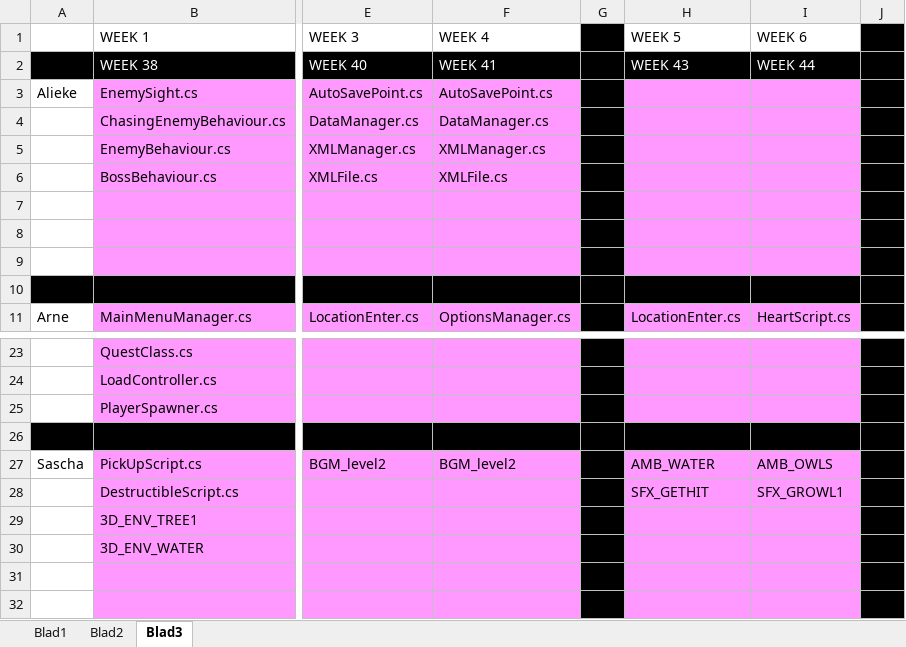
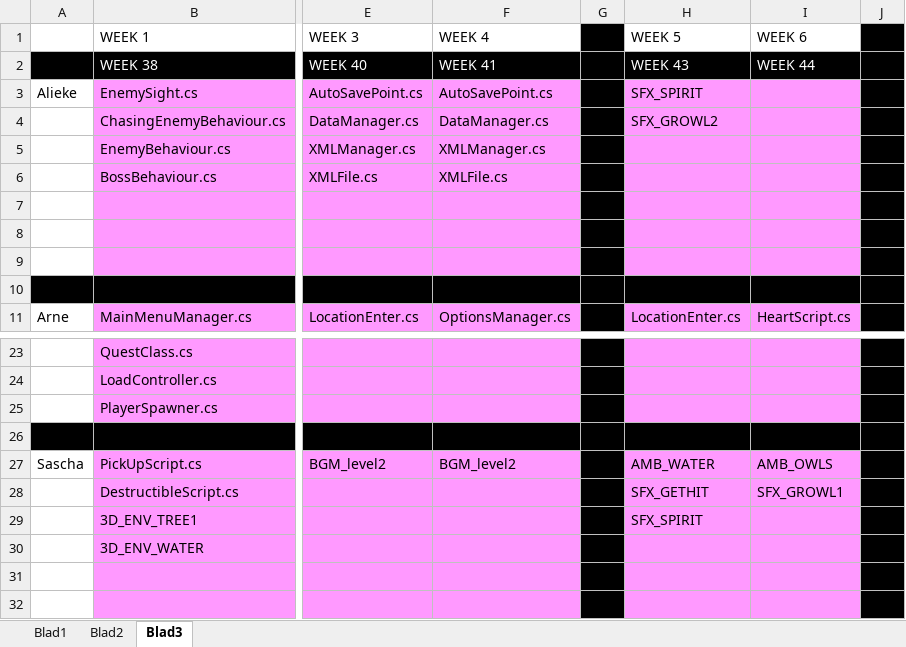
Before and after one commit to happy30/KappaSquad, an Excel workbook: Concept/Documentation/Groep Alieke - Hanzaki Assetlist & Planning.xlsx, sheet Blad3, drawn as a sheet; only a part is shown, gaps mark what is left out; values as stored, in another font and other column widths than the file's, no borders; the diff names each change by its address in the sheet, - before the commit and + after, or states it on an @@ line.

Commit message:
Planning Update

```diff
--- a/Concept/Documentation/Groep Alieke - Hanzaki Assetlist & Planning.xlsx (sheet Blad3)
+++ b/Concept/Documentation/Groep Alieke - Hanzaki Assetlist & Planning.xlsx (sheet Blad3)
-H3 (WEEK 5): (empty)
+H3 (WEEK 5): SFX_SPIRIT
-H4 (WEEK 5): (empty)
+H4 (WEEK 5): SFX_GROWL2
-H29 (WEEK 5): (empty)
+H29 (WEEK 5): SFX_SPIRIT
```
Also changed, not shown: sheet Blad2.
